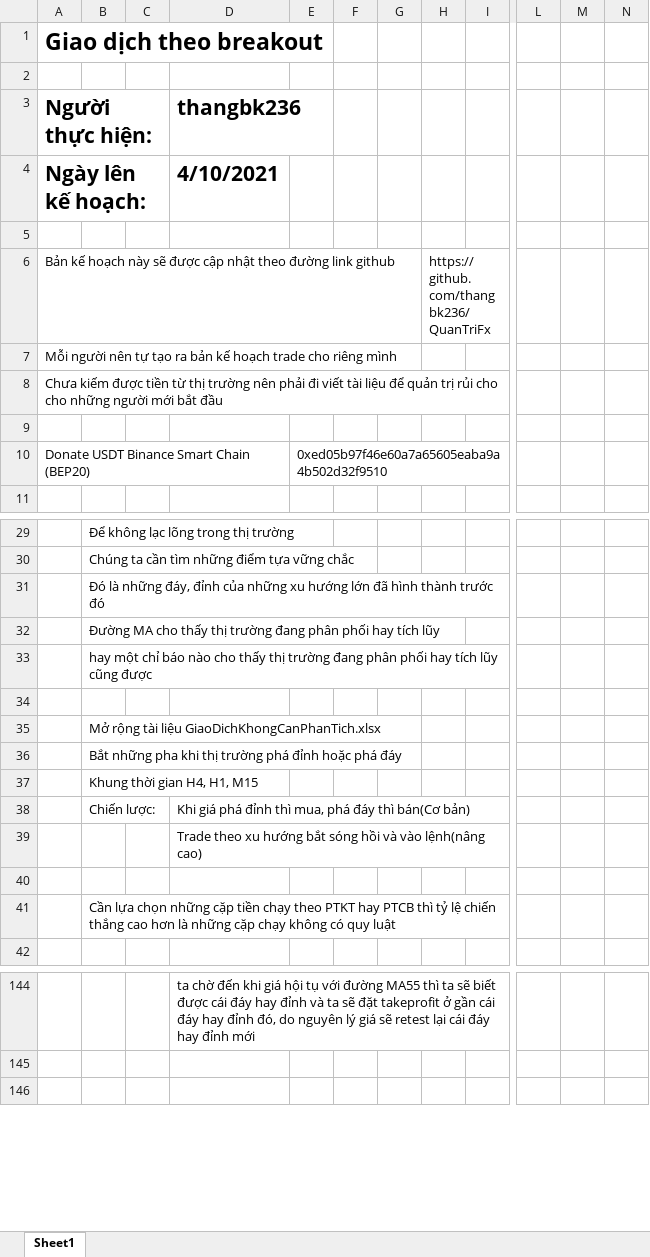
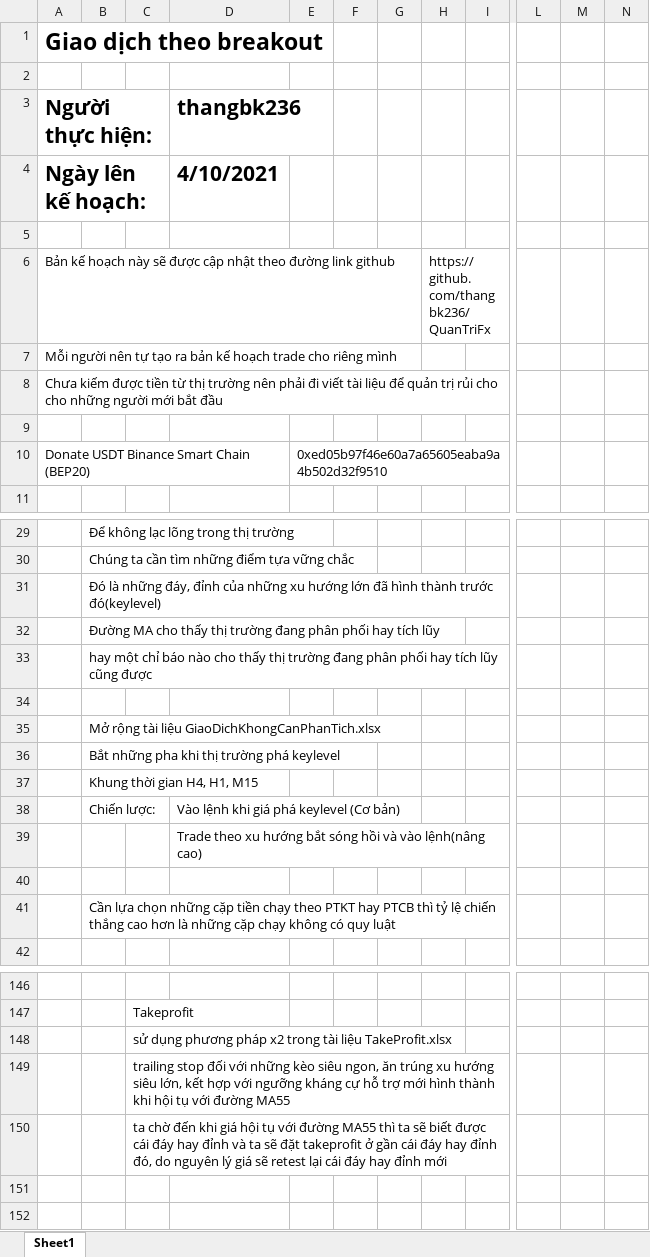
Before and after one commit to thangbk236/QuanTriFx, an Excel workbook: Breakout.xlsx, sheet Sheet1, drawn as a sheet; only a part is shown, gaps mark what is left out; values as stored, in another font and other column widths than the file's, no borders; charts and pictures not drawn; removed rows and columns are numbered as before the commit, all else as after; rows hold the shown columns only; the diff covers the shown part only; the diff names each change by its address in the sheet, - before the commit and + after, or states it on an @@ line.

```diff
--- a/Breakout.xlsx (sheet Sheet1)
+++ b/Breakout.xlsx (sheet Sheet1)
-column G, empty
+column H, row 6: https://github.com/thangbk236/QuanTriFx
-column M, empty
+column N, empty
-G6: https://github.com/thangbk236/QuanTriFx
+G6: (empty)
-B31: …thành trước đó
+B31: …thành trước đó(keylevel)
-B36: …trường phá đỉnh hoặc phá đáy
+B36: …trường phá keylevel
-D38 (thangbk236): Khi giá phá đỉnh thì mua, phá đáy thì bán(Cơ bản)
+D38 (thangbk236): Vào lệnh khi giá phá keylevel (Cơ bản)
-D146 (thangbk236): ta chờ đến khi giá hội tụ với đường MA55 thì ta sẽ biết được cái đáy hay đỉnh và ta sẽ đặt takeprofit ở gần cái đáy hay đỉnh đó, do nguyên lý giá sẽ retest lại cái đáy hay đỉnh mới
+D146 (thangbk236): (empty)
+row 147:  |  | Takeprofit
+row 148:  |  | sử dụng phương pháp x2 trong tài liệu TakeProfit.xlsx
+row 149:  |  | trailing stop đối với những kèo siêu ngon, ăn trúng xu hướng siêu lớn, kết hợp với ngưỡng kháng cự hỗ trợ mới hình thành khi hội tụ với đường MA55
+row 150:  |  | ta chờ đến khi giá hội tụ với đường MA55 thì ta sẽ biết được cái đáy hay đỉnh và ta sẽ đặt takeprofit ở gần cái đáy hay đỉnh đó, do nguyên lý giá sẽ retest lại cái đáy hay đỉnh mới
```
Also changed, not shown: 172 added rows, 37 removed rows and 4 edited cells elsewhere in this sheet, charts or pictures, 1 other file.
